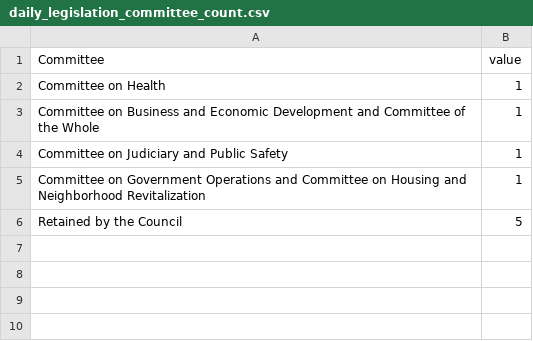
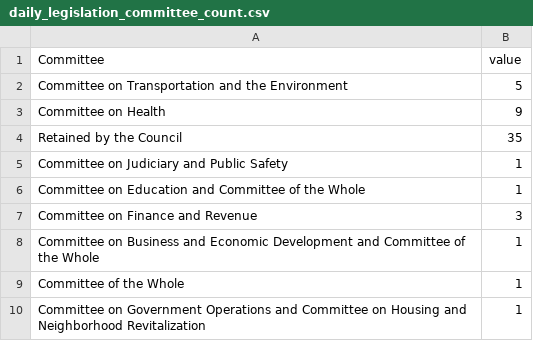
Before and after one commit to DC-Policy-Center/Rambutan, a CSV file: Waiau/dc-legislation/daily-legislation/csv-files/daily_legislation_committee_count.csv, drawn as a sheet.

Commit message:
Automated daily push from pi

```diff
--- a/Waiau/dc-legislation/daily-legislation/csv-files/daily_legislation_committee_count.csv
+++ b/Waiau/dc-legislation/daily-legislation/csv-files/daily_legislation_committee_count.csv
@@ -1,6 +1,10 @@
 Committee,value
-Committee on Health,1
+Committee on Transportation and the Environment,5
+Committee on Health,9
+Retained by the Council,35
+Committee on Judiciary and Public Safety,1
+Committee on Education and Committee of the Whole,1
+Committee on Finance and Revenue,3
 Committee on Business and Economic Development and Committee of the Whole,1
-Committee on Judiciary and Public Safety,1
+Committee of the Whole,1
 Committee on Government Operations and Committee on Housing and Neighborhood Revitalization,1
-Retained by the Council,5
```
Also changed, not shown: 6 other files.
